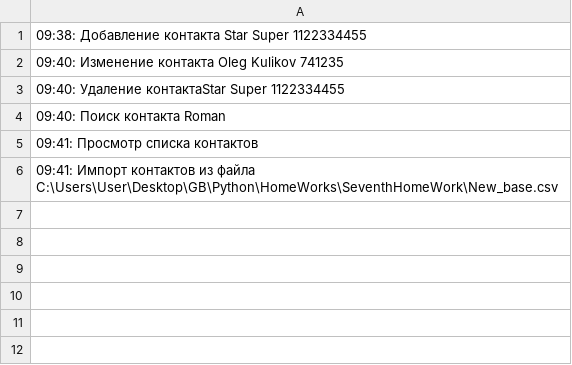
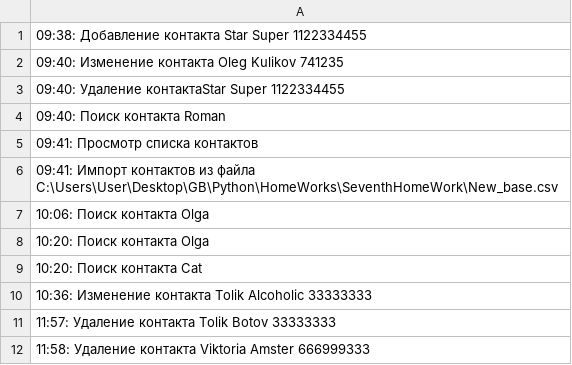
Before and after one commit to ViktoriaAmster/TelephoneBook, a CSV file: log.csv, drawn as a sheet.

Commit message:
Fix bug in delete_contact and correction_data. Rewrite search function

```diff
--- a/log.csv
+++ b/log.csv
@@ -6 +6,7 @@
 09:41: Импорт контактов из файла C:\Users\User\Desktop\GB\Python\HomeWorks\SeventhHomeWork\New_base.csv
+10:06: Поиск контакта Olga
+10:20: Поиск контакта Olga
+10:20: Поиск контакта Cat
+10:36: Изменение контакта Tolik Alcoholic 33333333
+11:57: Удаление контакта Tolik Botov 33333333
+11:58: Удаление контакта Viktoria Amster 666999333
```
Also changed, not shown: 5 other files.
